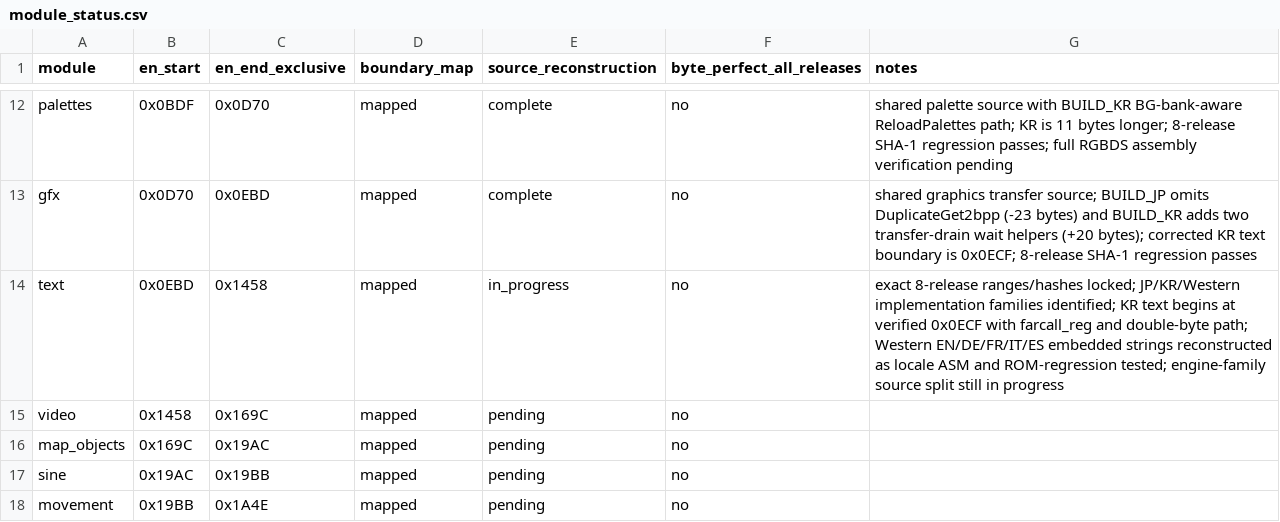
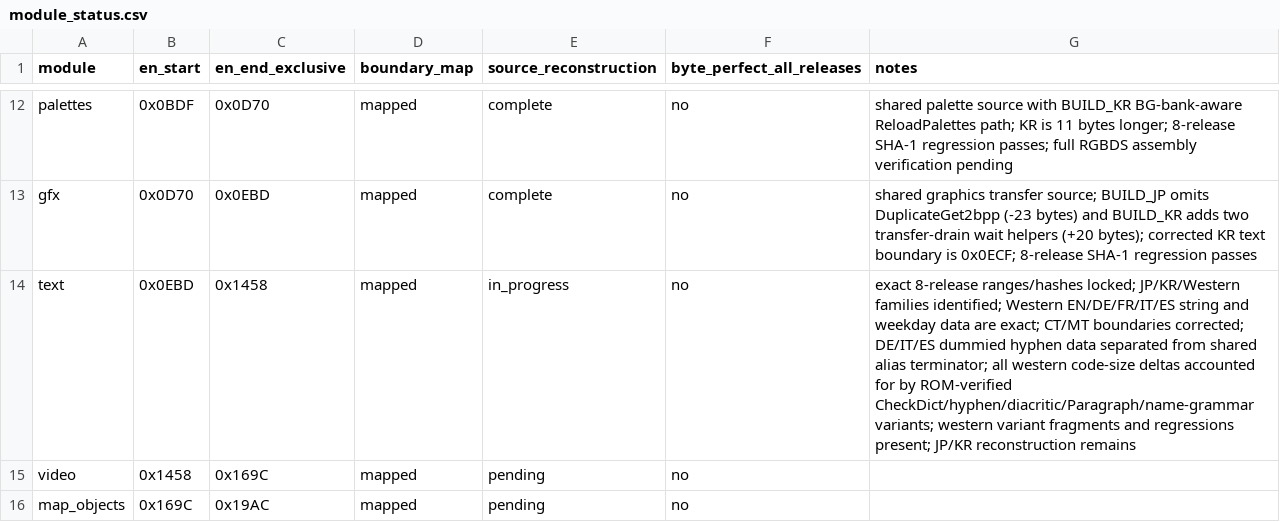
Before and after one commit to SakuraiTsubaki/PocketMonsters-Kin-Disassembly, a CSV file: analysis/bank00/module_status.csv, drawn as a sheet; only a part is shown, gaps mark what is left out; the shorter side is filled out with more unchanged rows.

Commit message:
Record completed western text variant audit

```diff
--- a/analysis/bank00/module_status.csv
+++ b/analysis/bank00/module_status.csv
@@ -13,3 +13,3 @@ palettes,0x0BDF,0x0D70,mapped,complete,no,shared palette source with BUILD_KR BG
 gfx,0x0D70,0x0EBD,mapped,complete,no,shared graphics transfer source; BUILD_JP omits DuplicateGet2bpp (-23 bytes) and BUILD_KR adds two transfer-drain wait helpers (+20 bytes); corrected KR text boundary is 0x0ECF; 8-release SHA-1 regression passes
-text,0x0EBD,0x1458,mapped,in_progress,no,exact 8-release ranges/hashes locked; JP/KR/Western implementation families identified; KR text begins at verified 0x0ECF with farcall_reg and double-byte path; Western EN/DE/FR/IT/ES embedded strings reconstructed as locale ASM and ROM-regression tested; engine-family source split still in progress
+text,0x0EBD,0x1458,mapped,in_progress,no,exact 8-release ranges/hashes locked; JP/KR/Western families identified; Western EN/DE/FR/IT/ES string and weekday data are exact; CT/MT boundaries corrected; DE/IT/ES dummied hyphen data separated from shared alias terminator; all western code-size deltas accounted for by ROM-verified CheckDict/hyphen/diacritic/Paragraph/name-grammar variants; western variant fragments and regressions present; JP/KR reconstruction remains
 video,0x1458,0x169C,mapped,pending,no,
```
